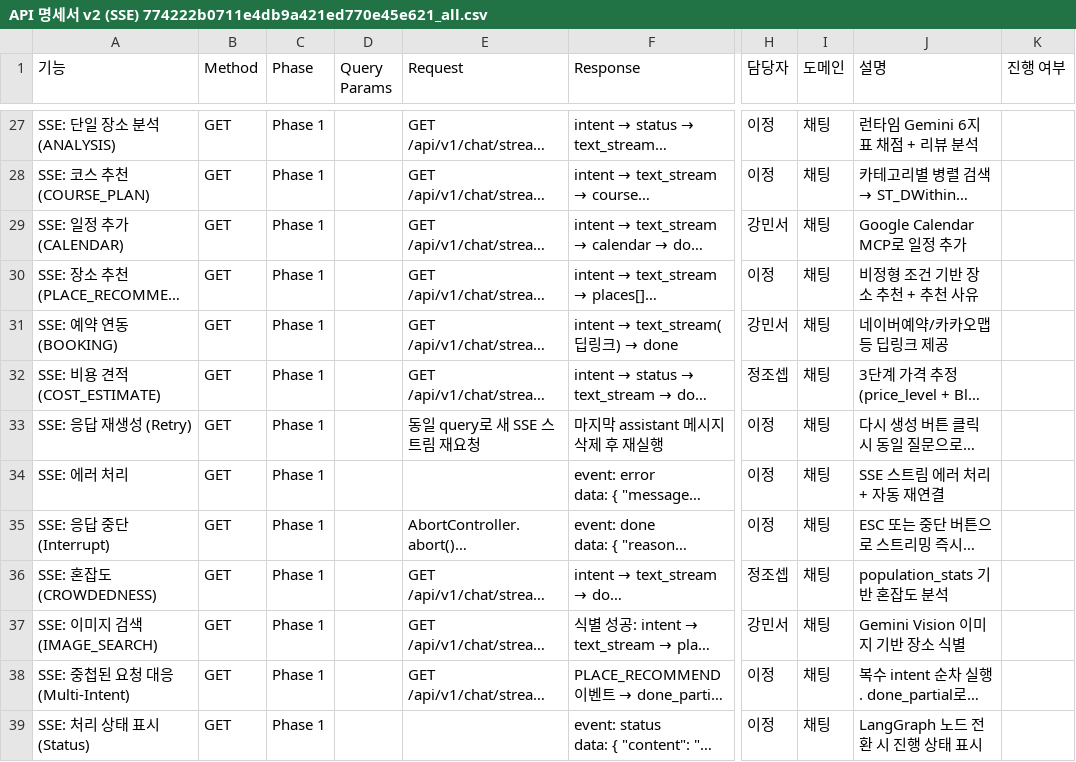
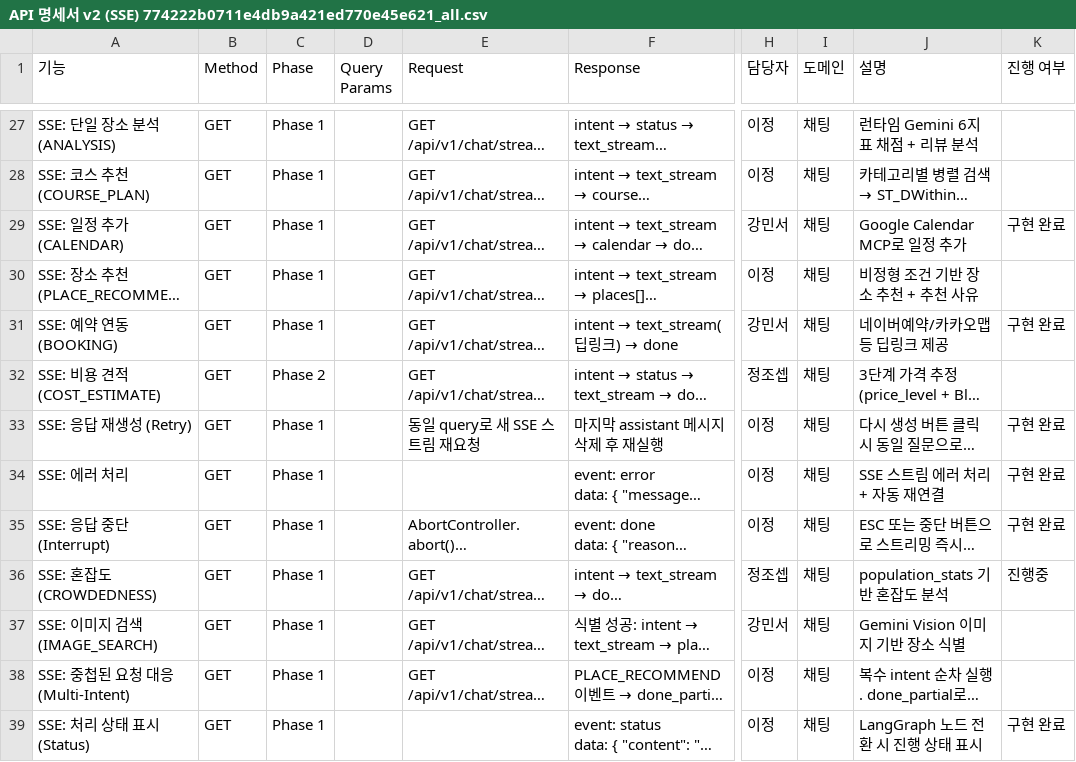
Before and after one commit to Techeer-2026-1/LocalBiz-Seoul, a CSV file: 기획/API 명세서 v2 (SSE) 774222b0711e4db9a421ed770e45e621_all.csv, drawn as a sheet; only a part is shown, gaps mark what is left out; long unchanged cells end in …; the diff covers the shown part only; the diff names each change by its address in the sheet, - before the commit and + after, or states it on an @@ line.

```diff
--- a/기획/API 명세서 v2 (SSE) 774222b0711e4db9a421ed770e45e621_all.csv
+++ b/기획/API 명세서 v2 (SSE) 774222b0711e4db9a421ed770e45e621_all.csv
-K29 (진행 여부): (empty)
+K29 (진행 여부): 구현 완료
-K31 (진행 여부): (empty)
+K31 (진행 여부): 구현 완료
-C32 (Phase): Phase 1
+C32 (Phase): Phase 2
-K33:K35 (진행 여부): (empty)
+K33:K35 (진행 여부): 구현 완료
-K36 (진행 여부): (empty)
+K36 (진행 여부): 진행중
-K39 (진행 여부): (empty)
+K39 (진행 여부): 구현 완료
```
Also changed, not shown: 24 edited cells elsewhere in this file, 기획/API 명세서 v2 (SSE) 774222b0711e4db9a421ed770e45e621.csv, 15 other files.
